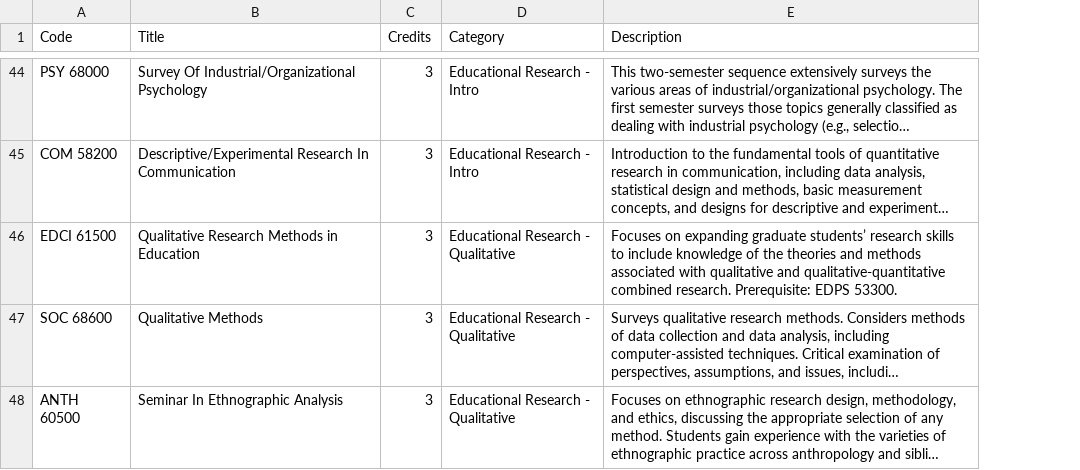
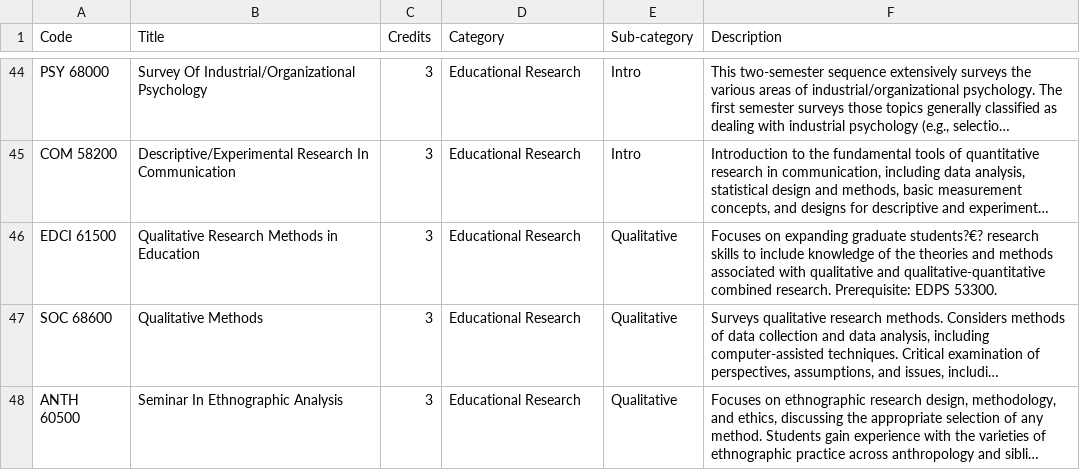
Before and after one commit to seoljoo-kang/plan_of_study_LDT_Purdue_data, a CSV file: courses.csv, drawn as a sheet; only a part is shown, gaps mark what is left out; long unchanged cells end in …; addresses are those after the commit; the diff covers the shown part only; the diff names each change by its address in the sheet, - before the commit and + after, or states it on an @@ line.

```diff
--- a/courses.csv
+++ b/courses.csv
+column E (Sub-category), rows 44-48: Intro | Intro | Qualitative | Qualitative | Qualitative
-D44:D45 (Category): Educational Research - Intro
+D44:D45 (Category): Educational Research
-D46:D48 (Category): Educational Research - Qualitative
+D46:D48 (Category): Educational Research
-F46 (Description): …expanding graduate students’ research skills…
+F46 (Description): …expanding graduate students?€? research skills…
```
Also changed, not shown: 47 edited cells elsewhere in this file.
